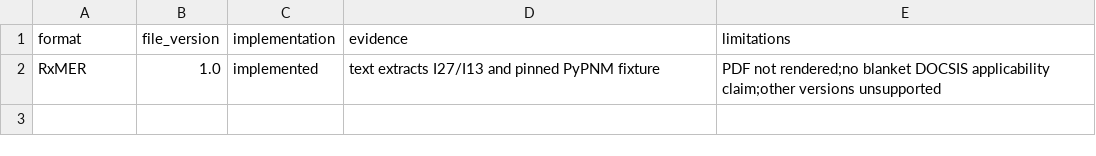
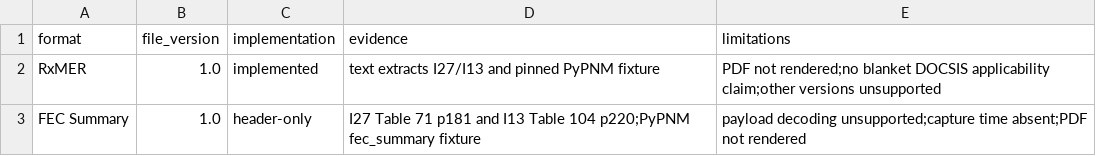
Before and after one commit to PyPNMApps/PNM-Viewer-Toolkit, a CSV file: specs/coverage.csv, drawn as a sheet.

```diff
--- a/specs/coverage.csv
+++ b/specs/coverage.csv
@@ -2 +2,2 @@ format,file_version,implementation,evidence,limitations
 RxMER,1.0,implemented,text extracts I27/I13 and pinned PyPNM fixture,PDF not rendered;no blanket DOCSIS applicability claim;other versions unsupported
+FEC Summary,1.0,header-only,I27 Table 71 p181 and I13 Table 104 p220;PyPNM fec_summary fixture,payload decoding unsupported;capture time absent;PDF not rendered
```
Also changed, not shown: specs/field-provenance.csv, 16 other files.
